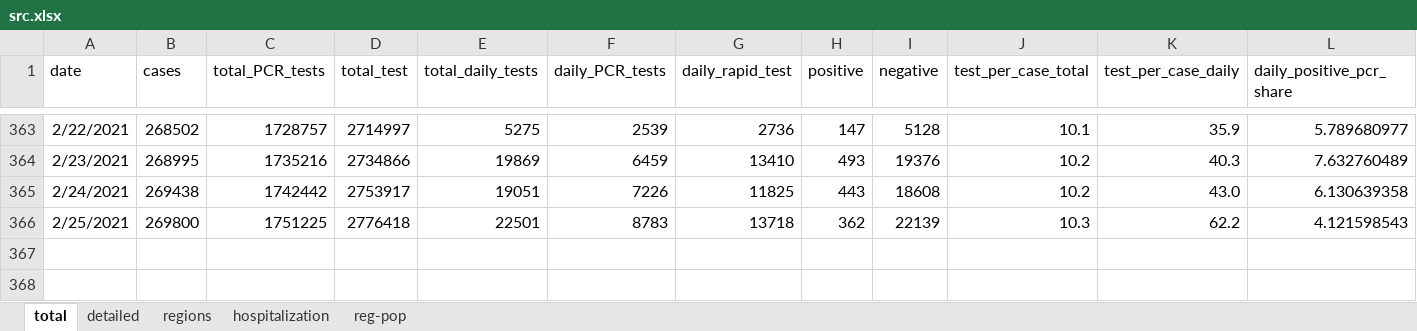
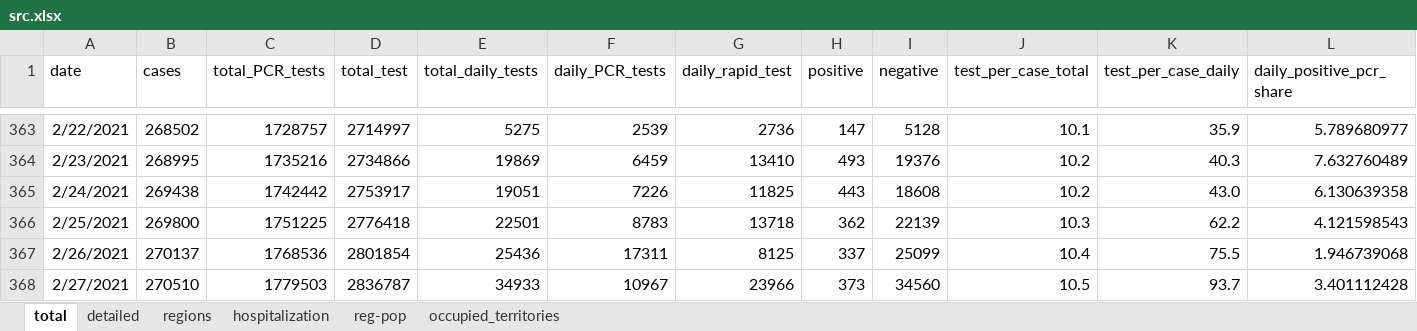
Before and after one commit to nasrashvilin/covidinfo, an Excel workbook: www/data/src.xlsx, sheet total, drawn as a sheet; only a part is shown, gaps mark what is left out; values as stored, in another font and other column widths than the file's, no borders; rows hold the shown columns only; the diff names each change by its address in the sheet, - before the commit and + after, or states it on an @@ line.

```diff
--- a/www/data/src.xlsx (sheet total)
+++ b/www/data/src.xlsx (sheet total)
+sheet tab: occupied_territories
+row 367: 2/26/2021 | 270137 | 1768536 | 2801854 | 25436 | 17311 | 8125 | 337 | 25099 | 10.4 | 75.5 | 1.946739068
+row 368: 2/27/2021 | 270510 | 1779503 | 2836787 | 34933 | 10967 | 23966 | 373 | 34560 | 10.5 | 93.7 | 3.401112428
```
Also changed, not shown: sheet detailed, sheet regions, sheet reg-pop, sheet hospitalization, formulas that keep their value, 1 other file.
